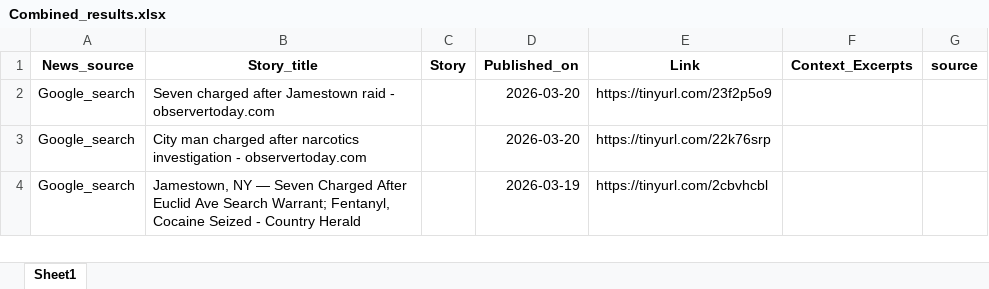
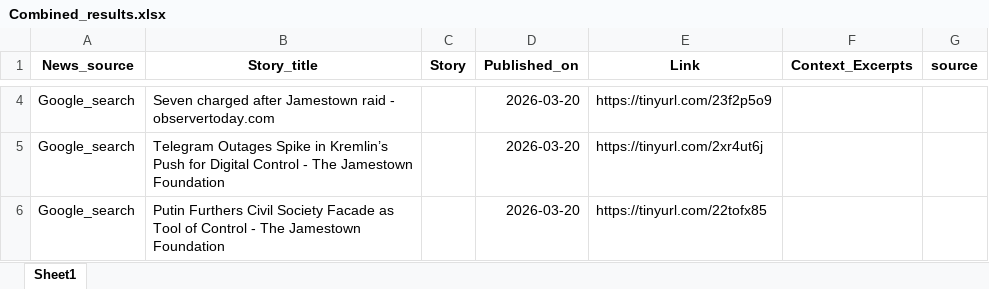
Before and after one commit to twentyandchange/CHQ_Report_W-Tba4YQG, an Excel workbook: Combined_results.xlsx, sheet Sheet1, drawn as a sheet; only a part is shown, gaps mark what is left out; the shorter side is filled out with more unchanged rows; values as stored, in another font and other column widths than the file's, no borders; addresses are those after the commit; the diff covers the shown part only; the diff names each change by its address in the sheet, - before the commit and + after, or states it on an @@ line.

```diff
--- a/Combined_results.xlsx (sheet Sheet1)
+++ b/Combined_results.xlsx (sheet Sheet1)
+row 5: Google_search | Telegram Outages Spike in Kremlin’s Push for Digital Control - The Jamestown Foundation |  | 2026-03-20 | https://tinyurl.com/2xr4ut6j
-B6 (Story_title): City man charged after narcotics investigation - observertoday.com
+B6 (Story_title): Putin Furthers Civil Society Facade as Tool of Control - The Jamestown Foundation
-E6 (Link): https://tinyurl.com/22k76srp
+E6 (Link): https://tinyurl.com/22tofx85
```
Also changed, not shown: 4 added rows and 2 removed rows elsewhere in this sheet, 9 other files.
